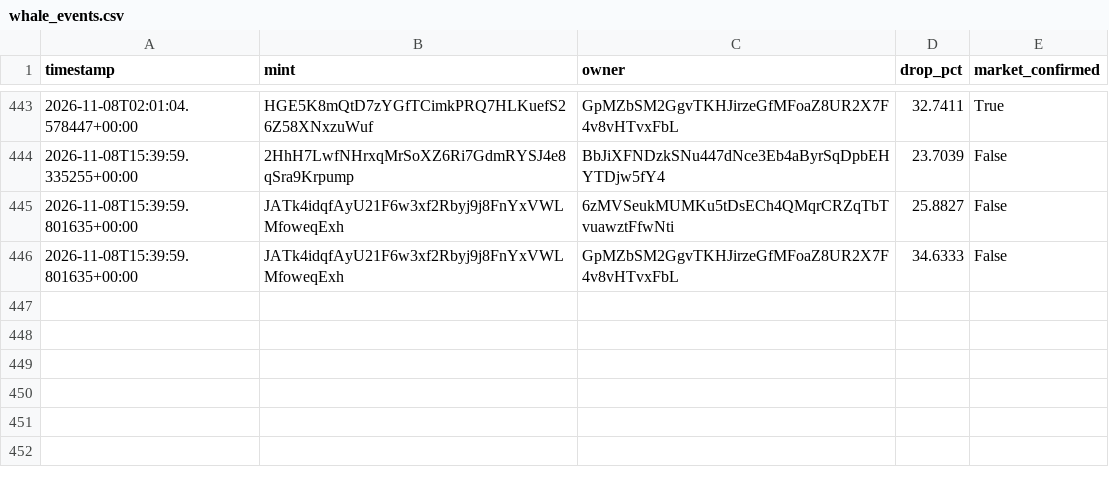
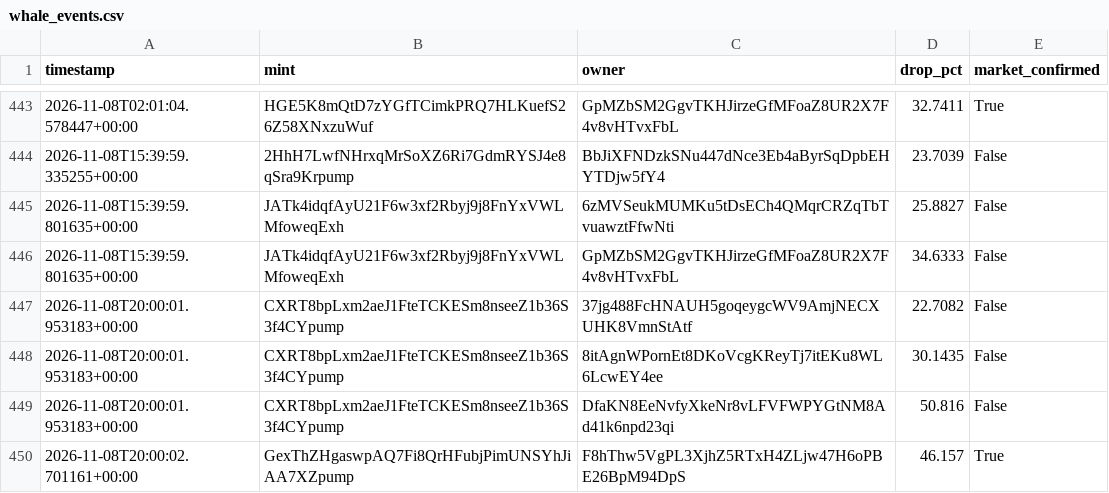
Before and after one commit to amincanani1985-web/meme-scanner-bot, a CSV file: whale_events.csv, drawn as a sheet; only a part is shown, gaps mark what is left out; the diff names each change by its address in the sheet, - before the commit and + after, or states it on an @@ line.

```diff
--- a/whale_events.csv
+++ b/whale_events.csv
+row 447: 2026-11-08T20:00:01.953183+00:00 | CXRT8bpLxm2aeJ1FteTCKESm8nseeZ1b36S3f4CYpump | 37jg488FcHNAUH5goqeygcWV9AmjNECXUHK8VmnStAtf | 22.7082 | False
+row 448: 2026-11-08T20:00:01.953183+00:00 | CXRT8bpLxm2aeJ1FteTCKESm8nseeZ1b36S3f4CYpump | 8itAgnWPornEt8DKoVcgKReyTj7itEKu8WL6LcwEY4ee | 30.1435 | False
+row 449: 2026-11-08T20:00:01.953183+00:00 | CXRT8bpLxm2aeJ1FteTCKESm8nseeZ1b36S3f4CYpump | DfaKN8EeNvfyXkeNr8vLFVFWPYGtNM8Ad41k6npd23qi | 50.816 | False
+row 450: 2026-11-08T20:00:02.701161+00:00 | GexThZHgaswpAQ7Fi8QrHFubjPimUNSYhJiAA7XZpump | F8hThw5VgPL3XjhZ5RTxH4ZLjw47H6oPBE26BpM94DpS | 46.157 | True
```
Also changed, not shown: paper_account/shadow_observations.csv, 10 other files.
